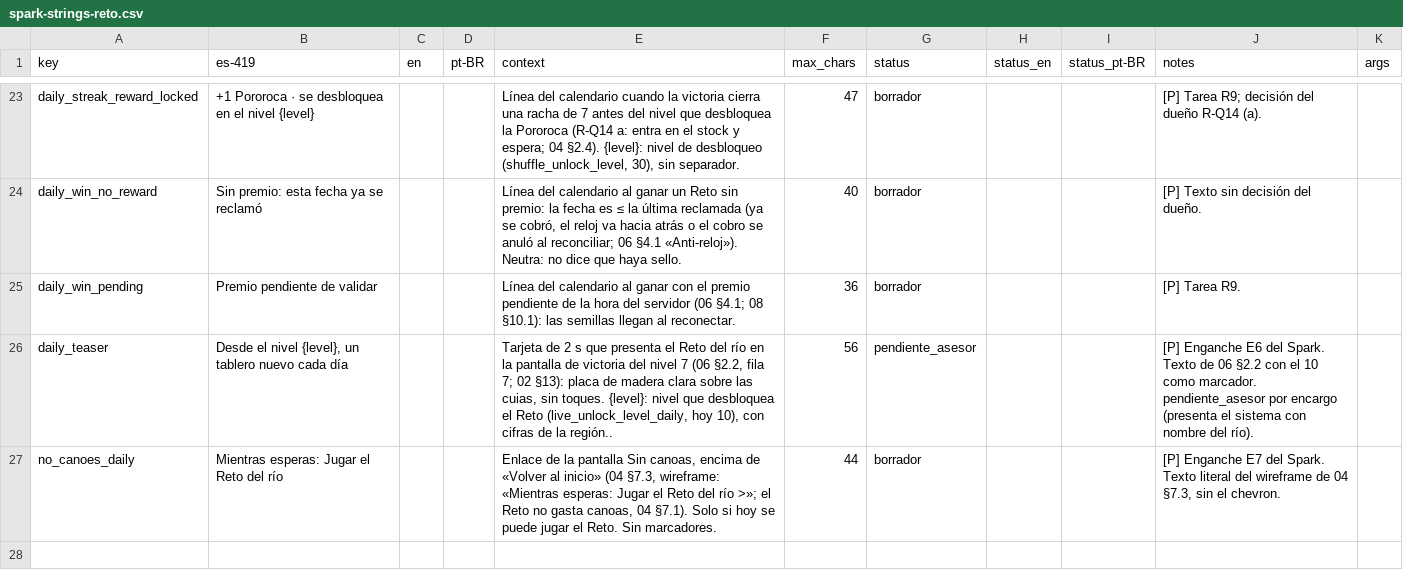
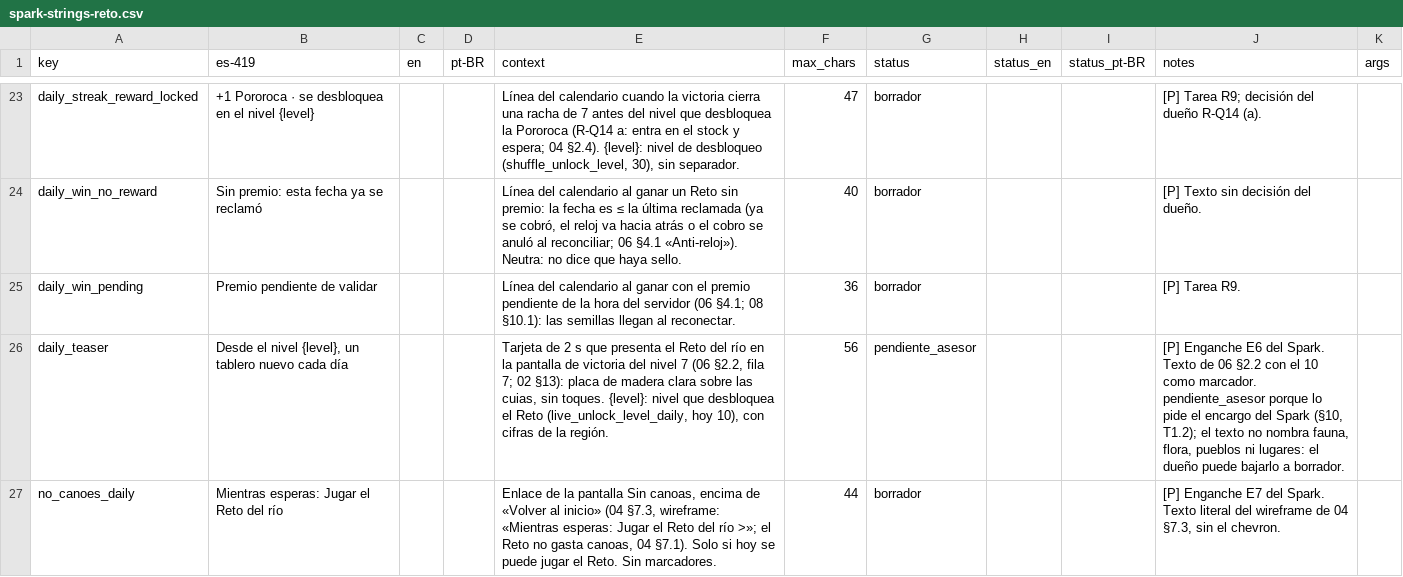
Before and after one commit to Nipko/fill-game, a CSV file: docs/dev/traspaso/spark-strings-reto.csv, drawn as a sheet; only a part is shown, gaps mark what is left out.

```diff
--- a/docs/dev/traspaso/spark-strings-reto.csv
+++ b/docs/dev/traspaso/spark-strings-reto.csv
@@ -25,3 +25,3 @@ daily_win_no_reward,Sin premio: esta fecha ya se reclamó,,,"Línea del calendar
 daily_win_pending,Premio pendiente de validar,,,"Línea del calendario al ganar con el premio pendiente de la hora del servidor (06 §4.1; 08 §10.1): las semillas llegan al reconectar.",36,borrador,,,"[P] Tarea R9.",
-daily_teaser,"Desde el nivel {level}, un tablero nuevo cada día",,,"Tarjeta de 2 s que presenta el Reto del río en la pantalla de victoria del nivel 7 (06 §2.2, fila 7; 02 §13): placa de madera clara sobre las cuias, sin toques. {level}: nivel que desbloquea el Reto (live_unlock_level_daily, hoy 10), con cifras de la región..",56,pendiente_asesor,,,"[P] Enganche E6 del Spark. Texto de 06 §2.2 con el 10 como marcador. pendiente_asesor por encargo (presenta el sistema con nombre del río).",
+daily_teaser,"Desde el nivel {level}, un tablero nuevo cada día",,,"Tarjeta de 2 s que presenta el Reto del río en la pantalla de victoria del nivel 7 (06 §2.2, fila 7; 02 §13): placa de madera clara sobre las cuias, sin toques. {level}: nivel que desbloquea el Reto (live_unlock_level_daily, hoy 10), con cifras de la región.",56,pendiente_asesor,,,"[P] Enganche E6 del Spark. Texto de 06 §2.2 con el 10 como marcador. pendiente_asesor porque lo pide el encargo del Spark (§10, T1.2); el texto no nombra fauna, flora, pueblos ni lugares: el dueño puede bajarlo a borrador.",
 no_canoes_daily,Mientras esperas: Jugar el Reto del río,,,"Enlace de la pantalla Sin canoas, encima de «Volver al inicio» (04 §7.3, wireframe: «Mientras esperas: Jugar el Reto del río >»; el Reto no gasta canoas, 04 §7.1). Solo si hoy se puede jugar el Reto. Sin marcadores.",44,borrador,,,"[P] Enganche E7 del Spark. Texto literal del wireframe de 04 §7.3, sin el chevron.",
```
Also changed, not shown: 4 other files.
